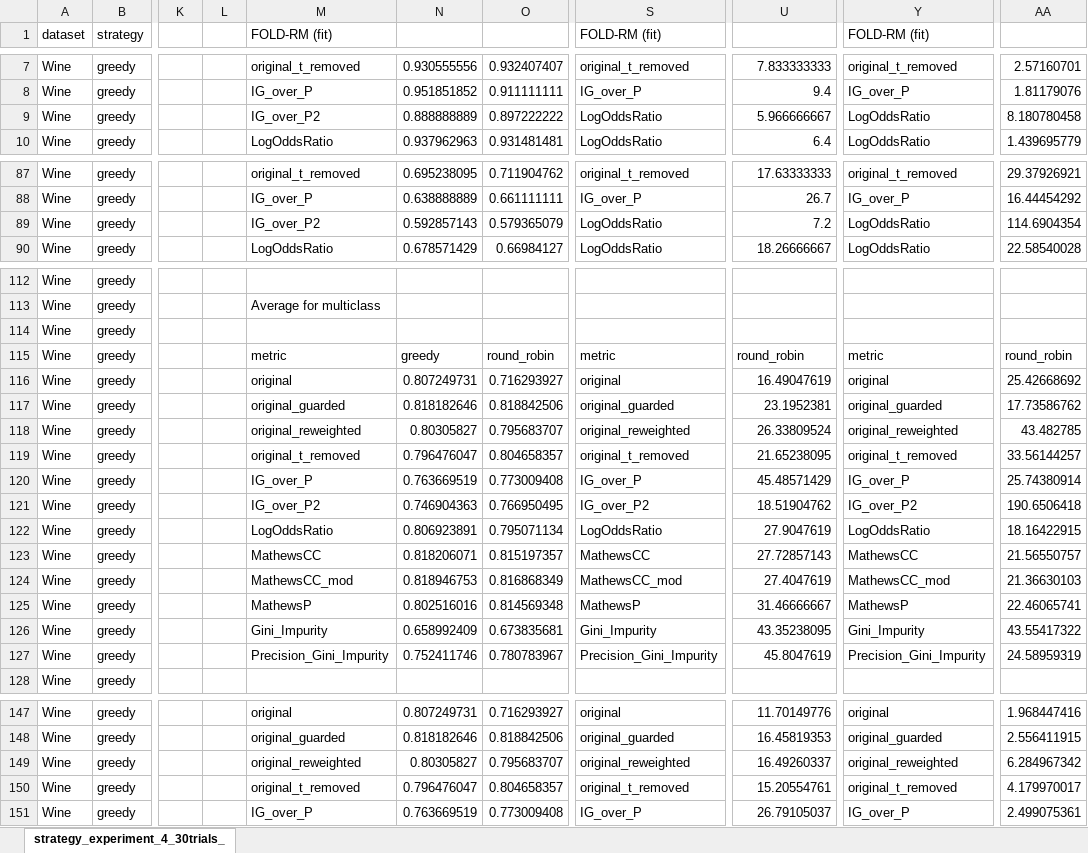
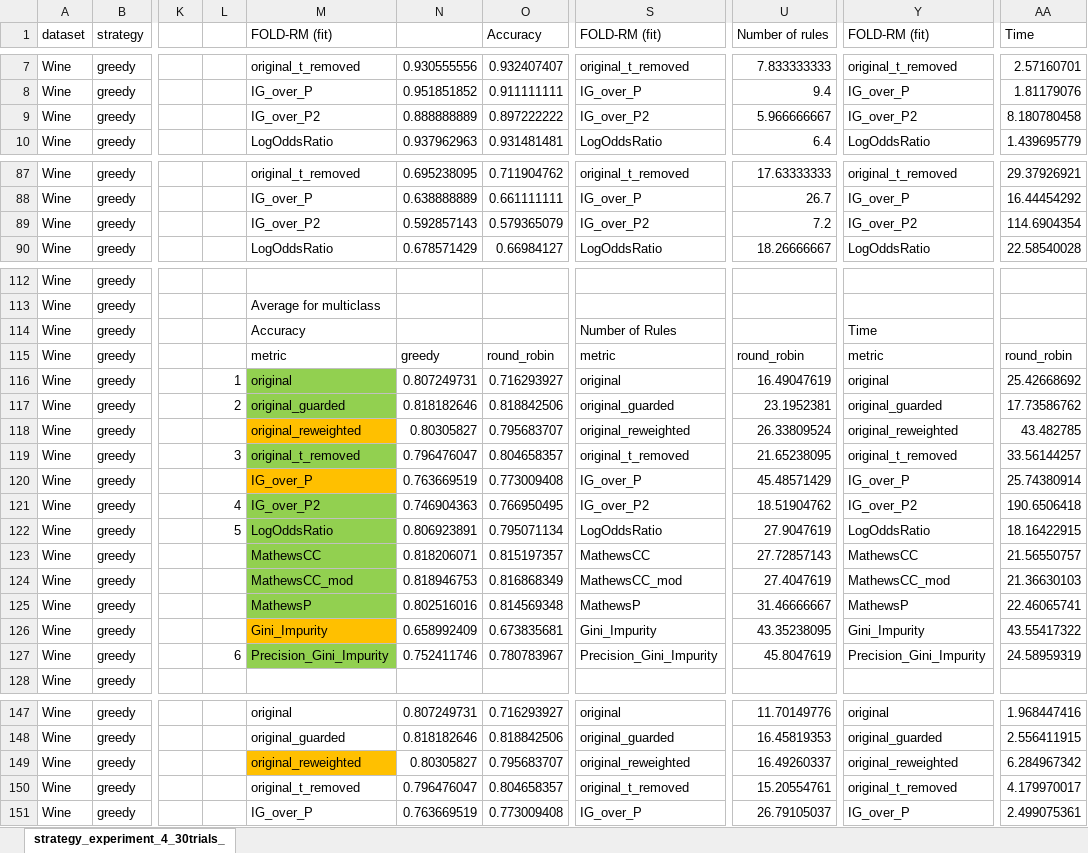
Before and after one commit to lachlanmcg123/CONFOLD, an Excel workbook: strategy_experiment_4_30trials_results_full.xlsx, sheet strategy_experiment_4_30trials_, drawn as a sheet; only a part is shown, gaps mark what is left out; values as stored, in another font and other column widths than the file's, no borders; conditional formats not drawn; the diff covers the shown part only; the diff names each change by its address in the sheet, - before the commit and + after, or states it on an @@ line.

Commit message:
Included calculations which support PhD thesis in an Excel workbook.

```diff
--- a/strategy_experiment_4_30trials_results_full.xlsx (sheet strategy_experiment_4_30trials_)
+++ b/strategy_experiment_4_30trials_results_full.xlsx (sheet strategy_experiment_4_30trials_)
-O1: (empty)
+O1: Accuracy
-U1: (empty)
+U1: Number of rules
-AA1: (empty)
+AA1: Time
-S9 (FOLD-RM (fit)): LogOddsRatio
+S9 (FOLD-RM (fit)): IG_over_P2
-Y9 (FOLD-RM (fit)): LogOddsRatio
+Y9 (FOLD-RM (fit)): IG_over_P2
-S89 (FOLD-RM (fit)): LogOddsRatio
+S89 (FOLD-RM (fit)): IG_over_P2
-Y89 (FOLD-RM (fit)): LogOddsRatio
+Y89 (FOLD-RM (fit)): IG_over_P2
-M114 (FOLD-RM (fit)): (empty)
+M114 (FOLD-RM (fit)): Accuracy
-S114 (FOLD-RM (fit)): (empty)
+S114 (FOLD-RM (fit)): Number of Rules
-Y114 (FOLD-RM (fit)): (empty)
+Y114 (FOLD-RM (fit)): Time
-L116: (empty)
+L116: 1
-M116:M117 fill: none
+M116:M117 fill: #92D050
-L117: (empty)
+L117: 2
-M118 fill: none
+M118 fill: #FFC000
-L119: (empty)
+L119: 3
-M119 fill: none
+M119 fill: #92D050
-M120 fill: none
+M120 fill: #FFC000
-L121: (empty)
+L121: 4
-M121:M125 fill: none
+M121:M125 fill: #92D050
-L122: (empty)
+L122: 5
-M126 fill: none
+M126 fill: #FFC000
-L127: (empty)
+L127: 6
-M127 fill: none
+M127 fill: #92D050
-M149 fill: none
+M149 fill: #FFC000
```
Also changed, not shown: cell formats elsewhere in this sheet, 1 other file.
